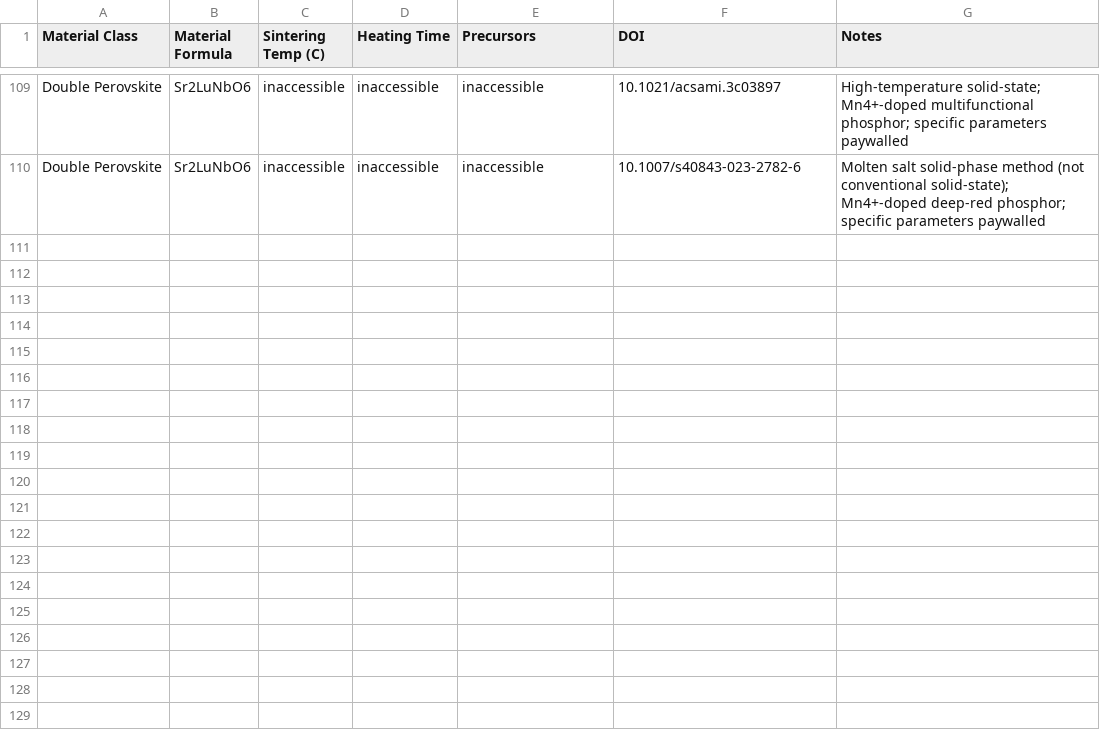
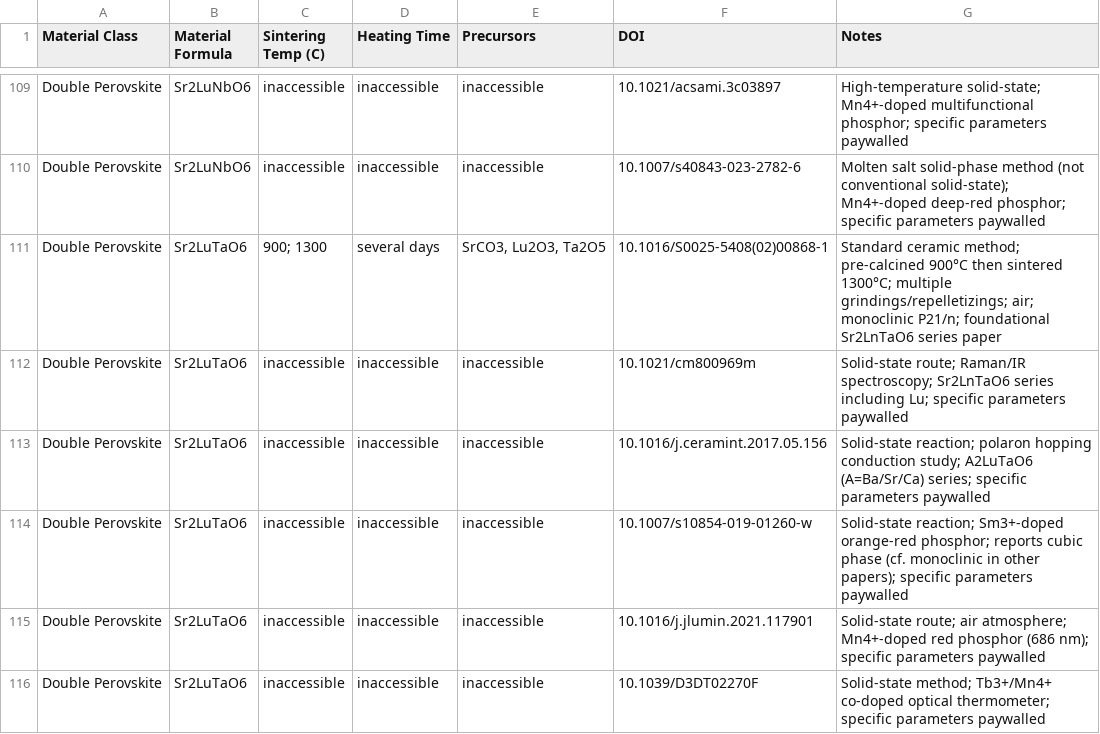
Before and after one commit to ColinBundschu/literature-search, a CSV file: synthesis_recipes.csv, drawn as a sheet; only a part is shown, gaps mark what is left out; the diff names each change by its address in the sheet, - before the commit and + after, or states it on an @@ line.

```diff
--- a/synthesis_recipes.csv
+++ b/synthesis_recipes.csv
+row 111: Double Perovskite | Sr2LuTaO6 | 900; 1300 | several days | SrCO3, Lu2O3, Ta2O5 | 10.1016/S0025-5408(02)00868-1 | Standard ceramic method; pre-calcined 900°C then sintered 1300°C; multiple grindings/repelletizings; air; monoclinic P21/n; foundational Sr2LnTaO6 series paper
+row 112: Double Perovskite | Sr2LuTaO6 | inaccessible | inaccessible | inaccessible | 10.1021/cm800969m | Solid-state route; Raman/IR spectroscopy; Sr2LnTaO6 series including Lu; specific parameters paywalled
+row 113: Double Perovskite | Sr2LuTaO6 | inaccessible | inaccessible | inaccessible | 10.1016/j.ceramint.2017.05.156 | Solid-state reaction; polaron hopping conduction study; A2LuTaO6 (A=Ba/Sr/Ca) series; specific parameters paywalled
+row 114: Double Perovskite | Sr2LuTaO6 | inaccessible | inaccessible | inaccessible | 10.1007/s10854-019-01260-w | Solid-state reaction; Sm3+-doped orange-red phosphor; reports cubic phase (cf. monoclinic in other papers); specific parameters paywalled
+row 115: Double Perovskite | Sr2LuTaO6 | inaccessible | inaccessible | inaccessible | 10.1016/j.jlumin.2021.117901 | Solid-state route; air atmosphere; Mn4+-doped red phosphor (686 nm); specific parameters paywalled
+row 116: Double Perovskite | Sr2LuTaO6 | inaccessible | inaccessible | inaccessible | 10.1039/D3DT02270F | Solid-state method; Tb3+/Mn4+ co-doped optical thermometer; specific parameters paywalled
```
Also changed, not shown: synthesis_recipes_queue.csv.
